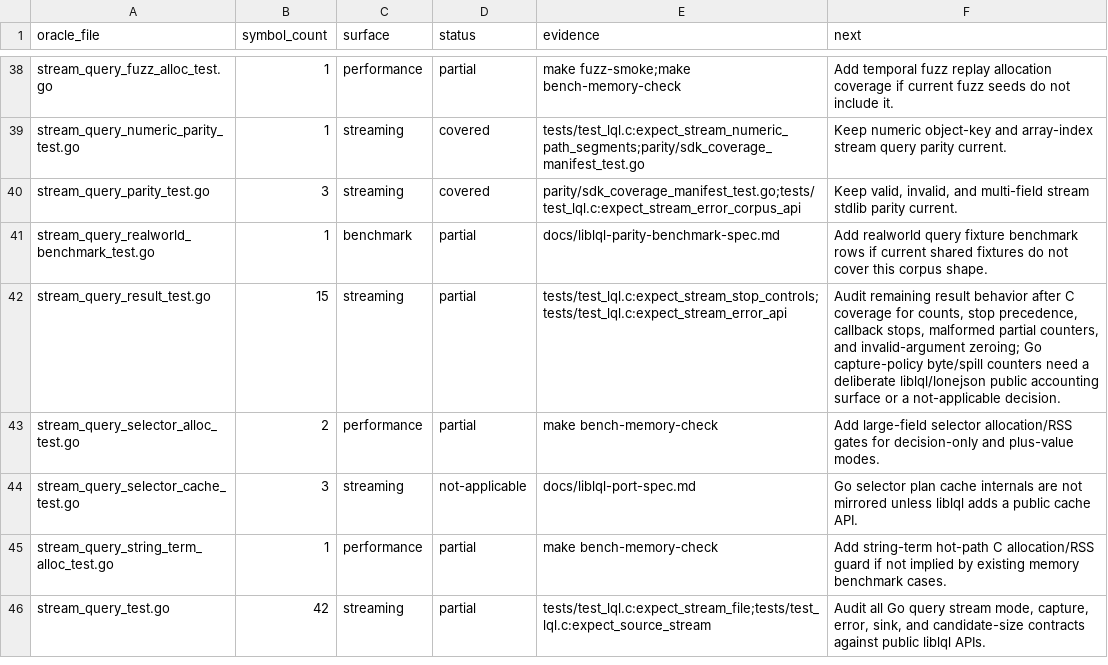
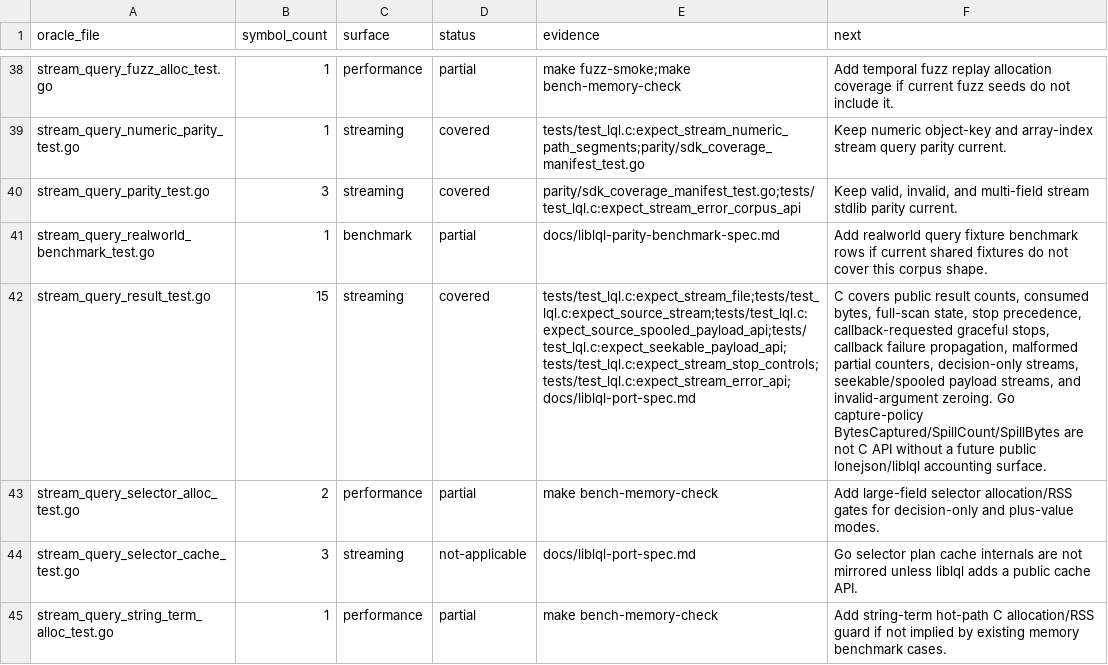
Before and after one commit to sa6mwa/liblql, a TSV file: parity/oracle_inventory.tsv, drawn as a sheet; only a part is shown, gaps mark what is left out; the shorter side is filled out with more unchanged rows; the diff names each change by its address in the sheet, - before the commit and + after, or states it on an @@ line.

Commit message:
docs(streaming): classify query result counters

```diff
--- a/parity/oracle_inventory.tsv
+++ b/parity/oracle_inventory.tsv
-D42 (status): partial
+D42 (status): covered
-E42 (evidence): tests/test_lql.c:expect_stream_stop_controls;tests/test_lql.c:expect_stream_error_api
+E42 (evidence): tests/test_lql.c:expect_stream_file;tests/test_lql.c:expect_source_stream;tests/test_lql.c:expect_source_spooled_payload_api;tests/test_lql.c:expect_seekable_payload_api;tests/test_lql.c:expect_stream_stop_controls;tests/test_lql.c:expect_stream_error_api;docs/liblql-port-spec.md
-F42 (next): Audit remaining result behavior after C coverage for counts, stop precedence, callback stops, malformed partial counters, and invalid-argument zeroing; Go capture-policy byte/spill counters need a deliberate liblql/lonejson public accounting surface or a not-applicable decision.
+F42 (next): C covers public result counts, consumed bytes, full-scan state, stop precedence, callback-requested graceful stops, callback failure propagation, malformed partial counters, decision-only streams, seekable/spooled payload streams, and invalid-argument zeroing. Go capture-policy BytesCaptured/SpillCount/SpillBytes are not C API without a future public lonejson/liblql accounting surface.
```
Also changed, not shown: 1 other file.
